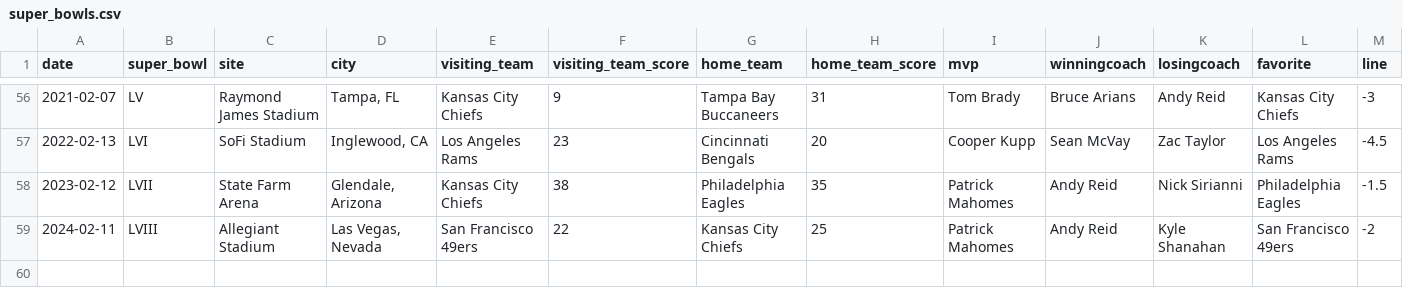
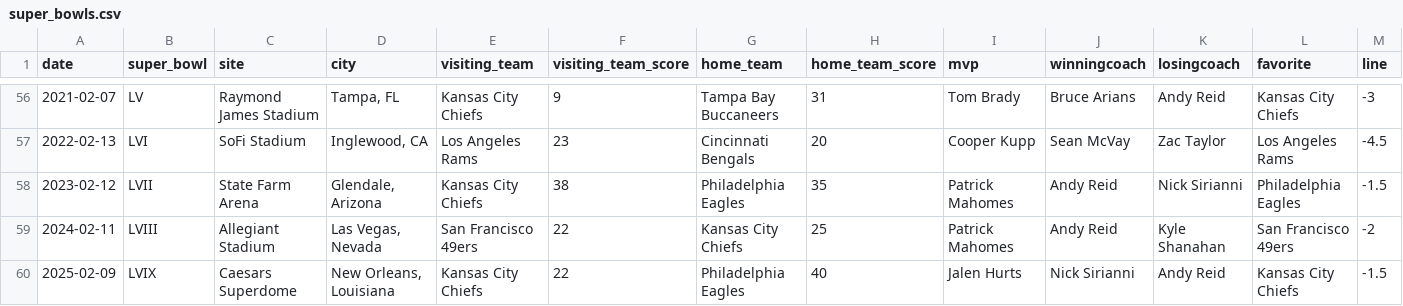
Before and after one commit to craighillelson/super_bowls, a CSV file: super_bowls.csv, drawn as a sheet; only a part is shown, gaps mark what is left out; the diff names each change by its address in the sheet, - before the commit and + after, or states it on an @@ line.

Commit message:
Update super_bowls.csv
added data for Super Bowl LIX

```diff
--- a/super_bowls.csv
+++ b/super_bowls.csv
+row 60: 2025-02-09 | LVIX | Caesars Superdome | New Orleans, Louisiana | Kansas City Chiefs | 22 | Philadelphia Eagles | 40 | Jalen Hurts | Nick Sirianni | Andy Reid | Kansas City Chiefs | -1.5
```
